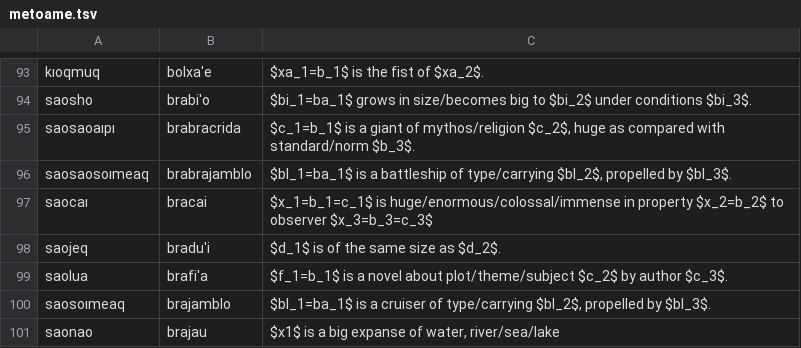
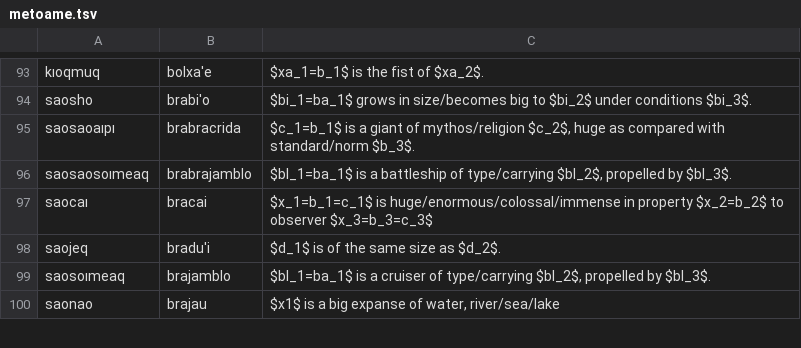
Before and after one commit to mi2ebi/jvoaq, a TSV file: metoame.tsv, drawn as a sheet; only a part is shown, gaps mark what is left out; the diff names each change by its address in the sheet, - before the commit and + after, or states it on an @@ line.

```diff
--- a/metoame.tsv
+++ b/metoame.tsv
-row 99: saolua | brafi'a | $f_1=b_1$ is a novel about plot/theme/subject $c_2$ by author $c_3$.
```
Also changed, not shown: 1 other file.
